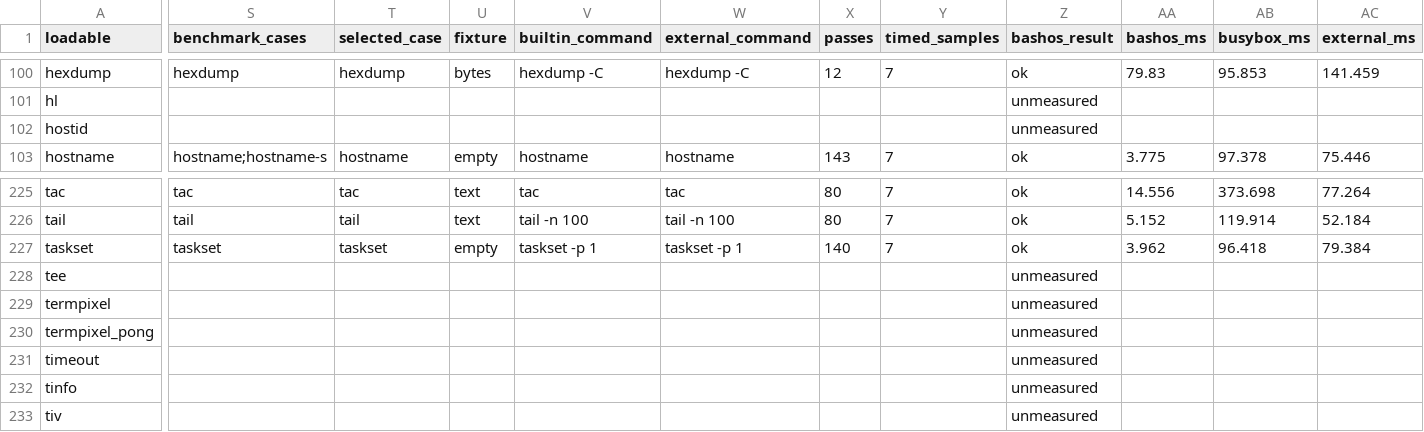
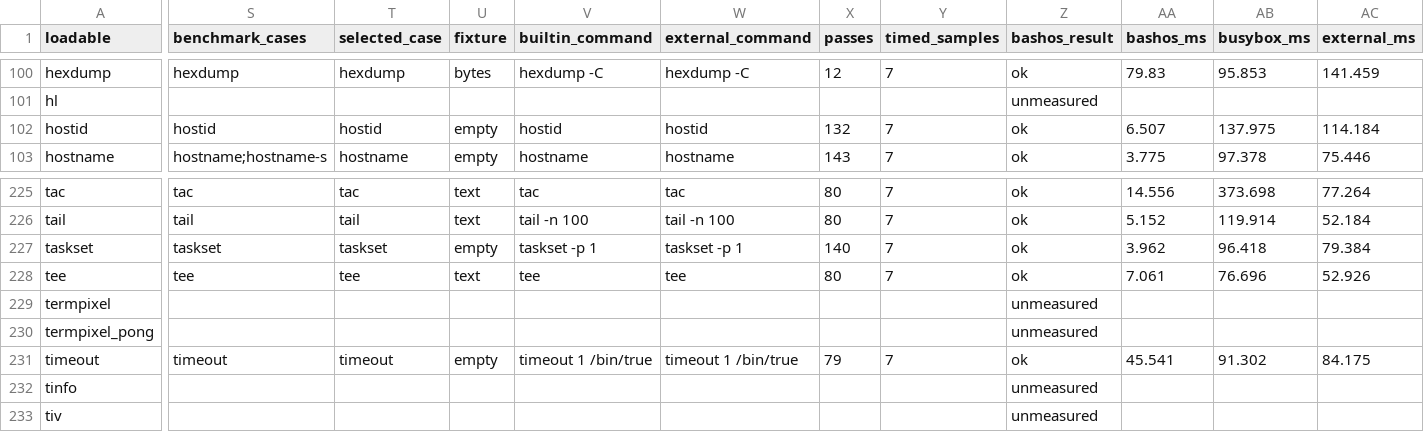
Before and after one commit to itsmygithubacct/bash-os, a CSV file: docs/loadables-status.csv, drawn as a sheet; only a part is shown, gaps mark what is left out; the diff covers the shown part only; the diff names each change by its address in the sheet, - before the commit and + after, or states it on an @@ line.

Commit message:
Add timings for a first unmeasured-catalog batch
Fifteen GNU- or BusyBox-matching cases on the c591f19 full binary
(tee, hostid, timeout, du, truncate, ar t, zstd/zstdcat, zcat, file,
split, csplit, opt, uudecode). col, xargs and uuencode are omitted
until output or repeated-input matches.

```diff
--- a/docs/loadables-status.csv
+++ b/docs/loadables-status.csv
-S102 (benchmark_cases): (empty)
+S102 (benchmark_cases): hostid
-T102 (selected_case): (empty)
+T102 (selected_case): hostid
-U102 (fixture): (empty)
+U102 (fixture): empty
-V102 (builtin_command): (empty)
+V102 (builtin_command): hostid
-W102 (external_command): (empty)
+W102 (external_command): hostid
-X102 (passes): (empty)
+X102 (passes): 132
-Y102 (timed_samples): (empty)
+Y102 (timed_samples): 7
-Z102 (bashos_result): unmeasured
+Z102 (bashos_result): ok
-AA102 (bashos_ms): (empty)
+AA102 (bashos_ms): 6.507
-AB102 (busybox_ms): (empty)
+AB102 (busybox_ms): 137.975
-AC102 (external_ms): (empty)
+AC102 (external_ms): 114.184
-S228 (benchmark_cases): (empty)
+S228 (benchmark_cases): tee
-T228 (selected_case): (empty)
+T228 (selected_case): tee
-U228 (fixture): (empty)
+U228 (fixture): text
-V228 (builtin_command): (empty)
+V228 (builtin_command): tee
-W228 (external_command): (empty)
+W228 (external_command): tee
-X228 (passes): (empty)
+X228 (passes): 80
-Y228 (timed_samples): (empty)
+Y228 (timed_samples): 7
-Z228 (bashos_result): unmeasured
+Z228 (bashos_result): ok
-AA228 (bashos_ms): (empty)
+AA228 (bashos_ms): 7.061
-AB228 (busybox_ms): (empty)
+AB228 (busybox_ms): 76.696
-AC228 (external_ms): (empty)
+AC228 (external_ms): 52.926
-S231 (benchmark_cases): (empty)
+S231 (benchmark_cases): timeout
-T231 (selected_case): (empty)
+T231 (selected_case): timeout
-U231 (fixture): (empty)
+U231 (fixture): empty
-V231 (builtin_command): (empty)
+V231 (builtin_command): timeout 1 /bin/true
-W231 (external_command): (empty)
+W231 (external_command): timeout 1 /bin/true
-X231 (passes): (empty)
+X231 (passes): 79
-Y231 (timed_samples): (empty)
+Y231 (timed_samples): 7
-Z231 (bashos_result): unmeasured
+Z231 (bashos_result): ok
-AA231 (bashos_ms): (empty)
+AA231 (bashos_ms): 45.541
-AB231 (busybox_ms): (empty)
+AB231 (busybox_ms): 91.302
-AC231 (external_ms): (empty)
+AC231 (external_ms): 84.175
```
Also changed, not shown: 157 edited cells elsewhere in this file, 4 other files.
